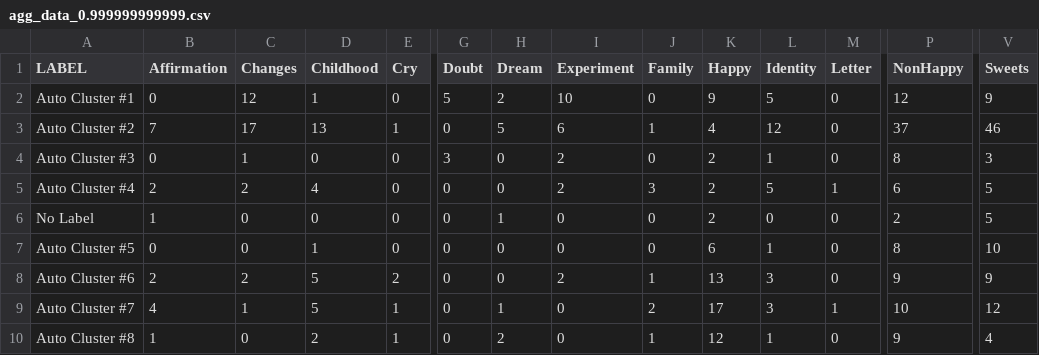
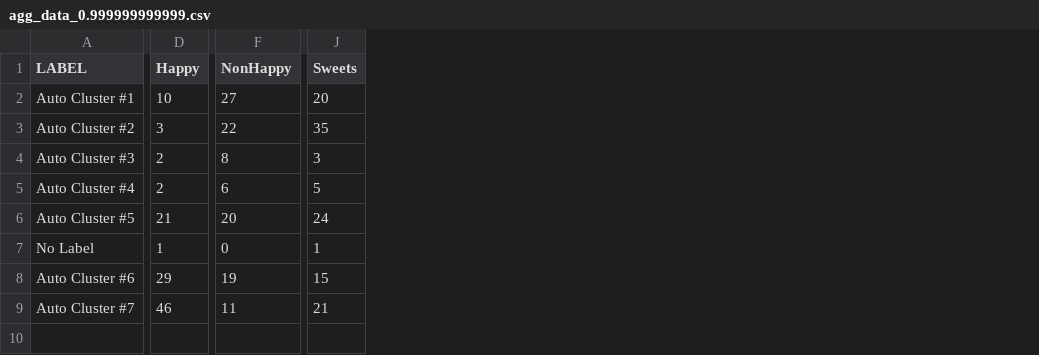
Before and after one commit to snotskie/ICQE2021.jl, a CSV file: transitions/data/agg_data_0.999999999999.csv, drawn as a sheet; only a part is shown, gaps mark what is left out; removed rows and columns are numbered as before the commit, all else as after; rows hold the shown columns only; the diff covers the shown part only; the diff names each change by its address in the sheet, - before the commit and + after, or states it on an @@ line.

```diff
--- a/transitions/data/agg_data_0.999999999999.csv
+++ b/transitions/data/agg_data_0.999999999999.csv
-column B (Affirmation), rows 2-6: 0 | 7 | 0 | 2 | 1; rows 8-9: 2 | 4
-column C (Changes), rows 2-6: 12 | 17 | 1 | 2 | 0; rows 8-9: 2 | 1
-column D (Childhood), rows 2-6: 1 | 13 | 0 | 4 | 0; rows 8-9: 5 | 5
-column E (Cry), rows 2-6: 0 | 1 | 0 | 0 | 0; rows 8-9: 2 | 1
-column G (Doubt), rows 2-6: 5 | 0 | 3 | 0 | 0; rows 8-9: 0 | 0
-column H (Dream), rows 2-6: 2 | 5 | 0 | 0 | 1; rows 8-9: 0 | 1
-column I (Experiment), rows 2-6: 10 | 6 | 2 | 2 | 0; rows 8-9: 2 | 0
-column J (Family), rows 2-6: 0 | 1 | 0 | 3 | 0; rows 8-9: 1 | 2
-column L (Identity), rows 2-6: 5 | 12 | 1 | 5 | 0; rows 8-9: 3 | 3
-column M (Letter), rows 2-6: 0 | 0 | 0 | 1 | 0; rows 8-9: 0 | 1
-D2 (Happy): 9
+D2 (Happy): 10
-F2 (NonHappy): 12
+F2 (NonHappy): 27
-J2 (Sweets): 9
+J2 (Sweets): 20
-D3 (Happy): 4
+D3 (Happy): 3
-F3 (NonHappy): 37
+F3 (NonHappy): 22
-J3 (Sweets): 46
+J3 (Sweets): 35
+row 6: Auto Cluster #5 | 21 | 20 | 24
-D7 (Happy): 2
+D7 (Happy): 1
-F7 (NonHappy): 2
+F7 (NonHappy): 0
-J7 (Sweets): 5
+J7 (Sweets): 1
-row 7: Auto Cluster #5 | 0 | 0 | 1 | 0 | 0 | 0 | 0 | 0 | 6 | 1 | 0 | 8 | 10
-D8 (Happy): 13
+D8 (Happy): 29
-F8 (NonHappy): 9
+F8 (NonHappy): 19
-J8 (Sweets): 9
+J8 (Sweets): 15
-D9 (Happy): 17
+D9 (Happy): 46
-F9 (NonHappy): 10
+F9 (NonHappy): 11
-J9 (Sweets): 12
+J9 (Sweets): 21
-row 10: Auto Cluster #8 | 1 | 0 | 2 | 1 | 0 | 2 | 0 | 1 | 12 | 1 | 0 | 9 | 4
```
Also changed, not shown: 1 removed row, 4 added columns, 7 removed columns and 5 edited cells elsewhere in this file, transitions/data/agg_data_0.0.csv, transitions/data/bounds_0.0.csv, 50 other files.
